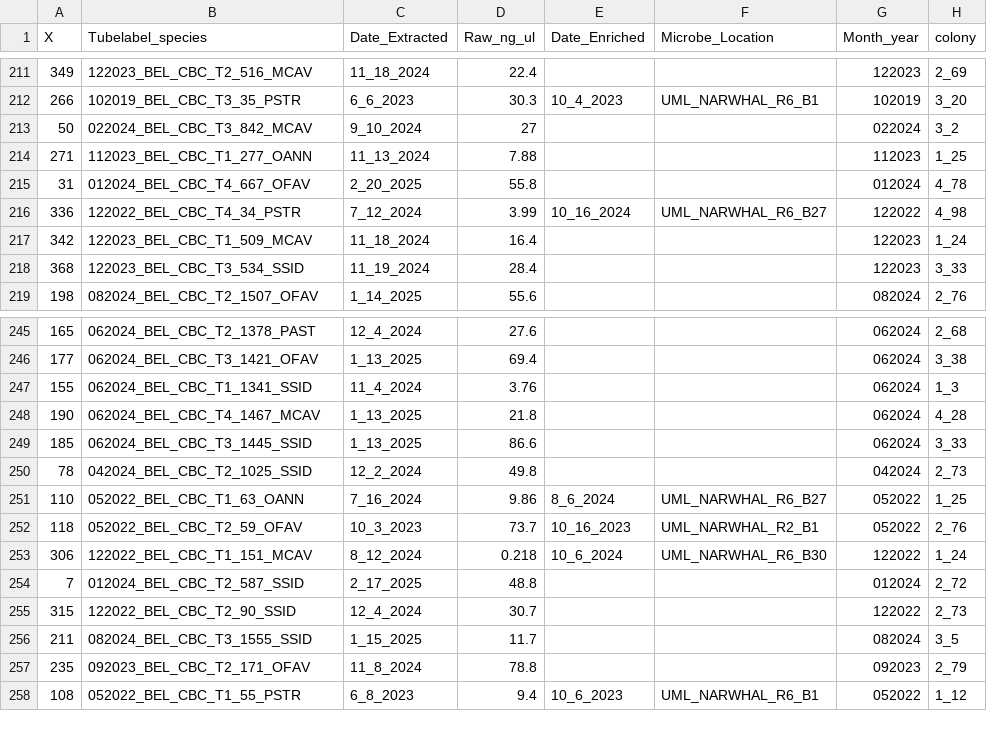
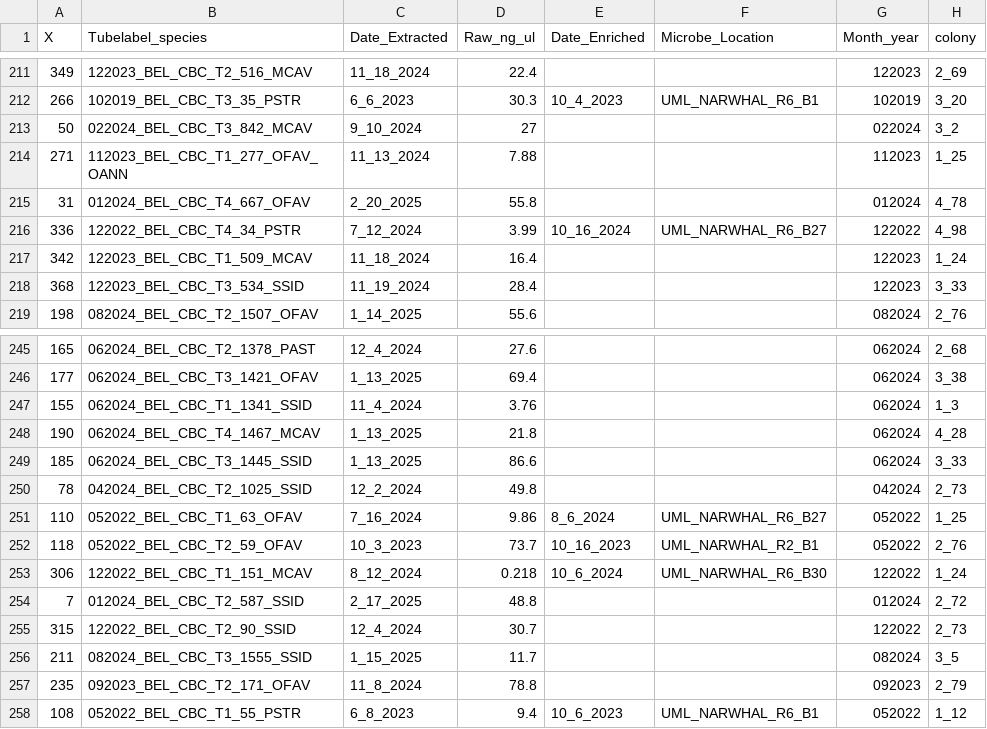
Before and after one commit to cdesouza02/BEL_16S_ITS2, a CSV file: meta_PCR.csv, drawn as a sheet; only a part is shown, gaps mark what is left out; the diff names each change by its address in the sheet, - before the commit and + after, or states it on an @@ line.

Commit message:
change ORBI sample names to match asv table

```diff
--- a/meta_PCR.csv
+++ b/meta_PCR.csv
-B214 (Tubelabel_species): 112023_BEL_CBC_T1_277_OANN
+B214 (Tubelabel_species): 112023_BEL_CBC_T1_277_OFAV_OANN
-B251 (Tubelabel_species): 052022_BEL_CBC_T1_63_OANN
+B251 (Tubelabel_species): 052022_BEL_CBC_T1_63_OFAV
```
